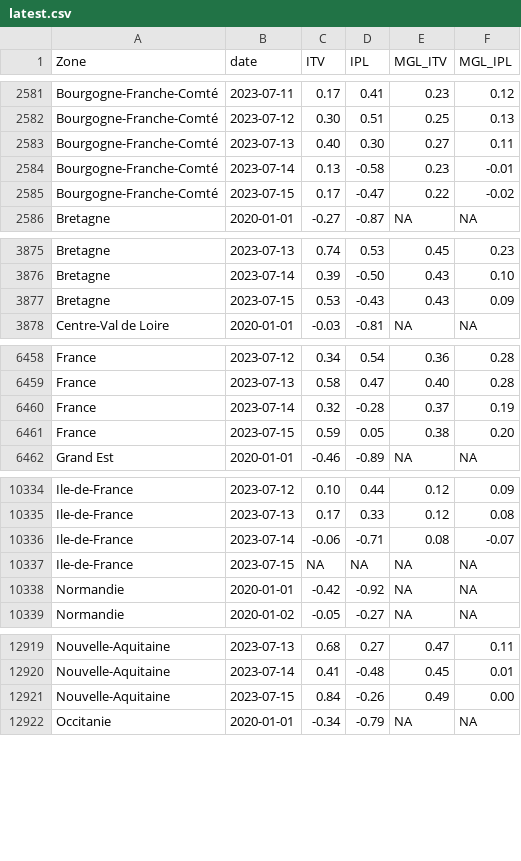
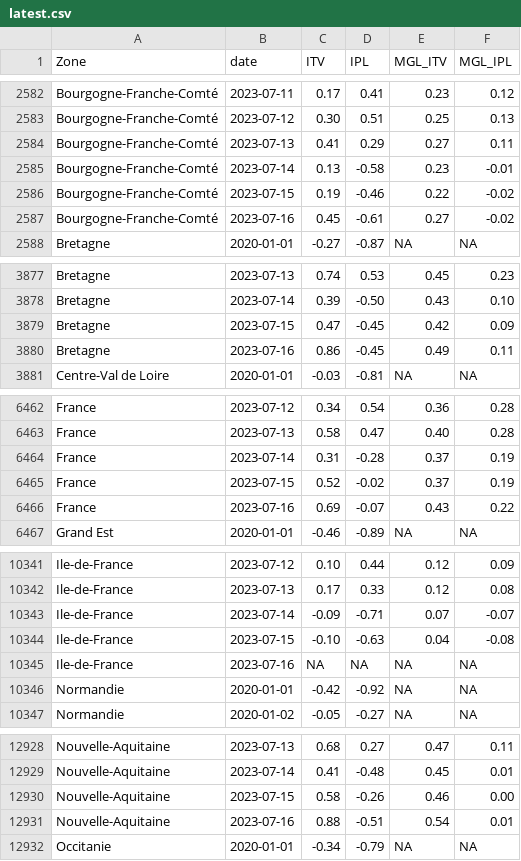
Before and after one commit to CEREMA/data-trafic, a CSV file: fr/latest.csv, drawn as a sheet; only a part is shown, gaps mark what is left out; the diff covers the shown part only.

```diff
--- a/fr/latest.csv
+++ b/fr/latest.csv
@@ -2582,5 +2583,6 @@ Bourgogne-Franche-Comté,2023-07-11,0.17,0.41,0.23,0.12
 Bourgogne-Franche-Comté,2023-07-12,0.30,0.51,0.25,0.13
-Bourgogne-Franche-Comté,2023-07-13,0.40,0.30,0.27,0.11
+Bourgogne-Franche-Comté,2023-07-13,0.41,0.29,0.27,0.11
 Bourgogne-Franche-Comté,2023-07-14,0.13,-0.58,0.23,-0.01
-Bourgogne-Franche-Comté,2023-07-15,0.17,-0.47,0.22,-0.02
+Bourgogne-Franche-Comté,2023-07-15,0.19,-0.46,0.22,-0.02
+Bourgogne-Franche-Comté,2023-07-16,0.45,-0.61,0.27,-0.02
 Bretagne,2020-01-01,-0.27,-0.87,NA,NA
@@ -3876,3 +3878,4 @@ Bretagne,2023-07-13,0.74,0.53,0.45,0.23
 Bretagne,2023-07-14,0.39,-0.50,0.43,0.10
-Bretagne,2023-07-15,0.53,-0.43,0.43,0.09
+Bretagne,2023-07-15,0.47,-0.45,0.42,0.09
+Bretagne,2023-07-16,0.86,-0.45,0.49,0.11
 Centre-Val de Loire,2020-01-01,-0.03,-0.81,NA,NA
@@ -6459,4 +6463,5 @@ France,2023-07-12,0.34,0.54,0.36,0.28
 France,2023-07-13,0.58,0.47,0.40,0.28
-France,2023-07-14,0.32,-0.28,0.37,0.19
-France,2023-07-15,0.59,0.05,0.38,0.20
+France,2023-07-14,0.31,-0.28,0.37,0.19
+France,2023-07-15,0.52,-0.02,0.37,0.19
+France,2023-07-16,0.69,-0.07,0.43,0.22
 Grand Est,2020-01-01,-0.46,-0.89,NA,NA
@@ -10335,4 +10342,5 @@ Ile-de-France,2023-07-12,0.10,0.44,0.12,0.09
 Ile-de-France,2023-07-13,0.17,0.33,0.12,0.08
-Ile-de-France,2023-07-14,-0.06,-0.71,0.08,-0.07
-Ile-de-France,2023-07-15,NA,NA,NA,NA
+Ile-de-France,2023-07-14,-0.09,-0.71,0.07,-0.07
+Ile-de-France,2023-07-15,-0.10,-0.63,0.04,-0.08
+Ile-de-France,2023-07-16,NA,NA,NA,NA
 Normandie,2020-01-01,-0.42,-0.92,NA,NA
@@ -12920,3 +12929,4 @@ Nouvelle-Aquitaine,2023-07-13,0.68,0.27,0.47,0.11
 Nouvelle-Aquitaine,2023-07-14,0.41,-0.48,0.45,0.01
-Nouvelle-Aquitaine,2023-07-15,0.84,-0.26,0.49,0.00
+Nouvelle-Aquitaine,2023-07-15,0.58,-0.26,0.46,0.00
+Nouvelle-Aquitaine,2023-07-16,0.88,-0.51,0.54,0.01
 Occitanie,2020-01-01,-0.34,-0.79,NA,NA
```
Also changed, not shown: 8 added rows and 4 edited cells elsewhere in this file, collectivites/paris_brut_latest.csv, collectivites/paris_latest.csv, 2 other files.
